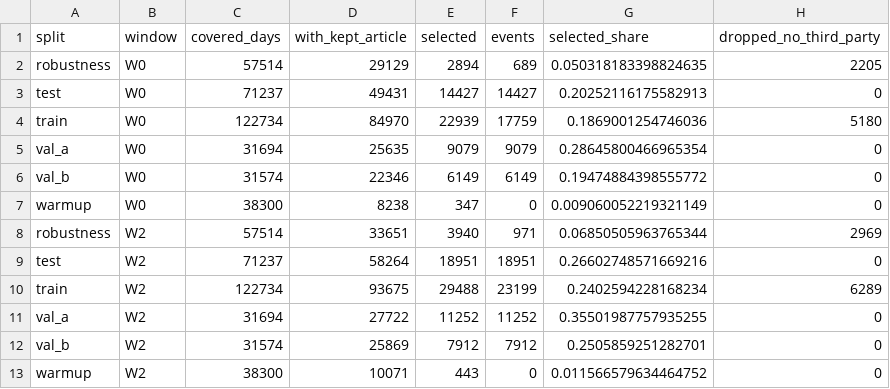
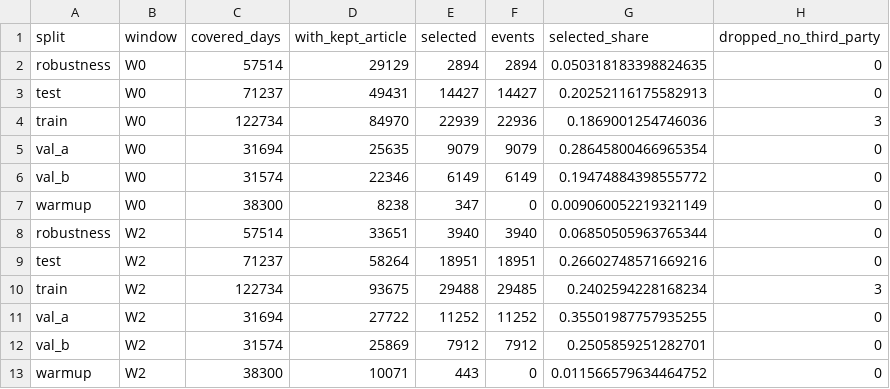
Before and after one commit to AmirDehkordi/NewsAction, a CSV file: artifacts/NA-03/selection_by_split.csv, drawn as a sheet.

```diff
--- a/artifacts/NA-03/selection_by_split.csv
+++ b/artifacts/NA-03/selection_by_split.csv
@@ -1,5 +1,5 @@
 split,window,covered_days,with_kept_article,selected,events,selected_share,dropped_no_third_party
-robustness,W0,57514,29129,2894,689,0.050318183398824635,2205
+robustness,W0,57514,29129,2894,2894,0.050318183398824635,0
 test,W0,71237,49431,14427,14427,0.20252116175582913,0
-train,W0,122734,84970,22939,17759,0.1869001254746036,5180
+train,W0,122734,84970,22939,22936,0.1869001254746036,3
 val_a,W0,31694,25635,9079,9079,0.28645800466965354,0
@@ -7,5 +7,5 @@ val_b,W0,31574,22346,6149,6149,0.19474884398555772,0
 warmup,W0,38300,8238,347,0,0.009060052219321149,0
-robustness,W2,57514,33651,3940,971,0.06850505963765344,2969
+robustness,W2,57514,33651,3940,3940,0.06850505963765344,0
 test,W2,71237,58264,18951,18951,0.26602748571669216,0
-train,W2,122734,93675,29488,23199,0.2402594228168234,6289
+train,W2,122734,93675,29488,29485,0.2402594228168234,3
 val_a,W2,31694,27722,11252,11252,0.35501987757935255,0
```
Also changed, not shown: artifacts/NA-03/call_projection.csv, artifacts/NA-04/token_stats.csv, 7 other files.
